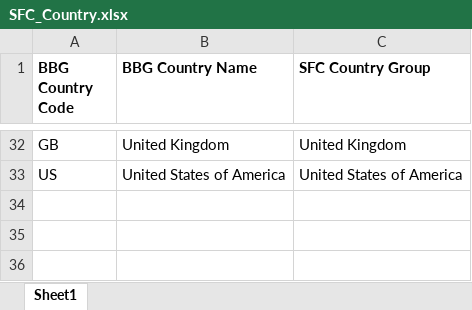
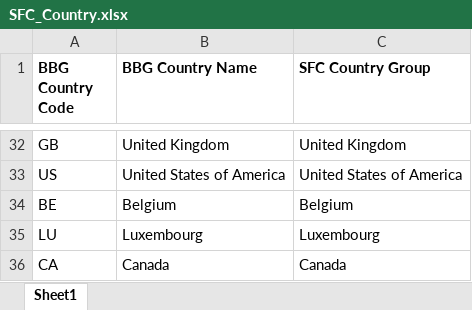
Before and after one commit to ZhangSteven/risk_report, an Excel workbook: SFC_Country.xlsx, sheet Sheet1, drawn as a sheet; only a part is shown, gaps mark what is left out; values as stored, in another font and other column widths than the file's, no borders; the diff names each change by its address in the sheet, - before the commit and + after, or states it on an @@ line.

```diff
--- a/SFC_Country.xlsx (sheet Sheet1)
+++ b/SFC_Country.xlsx (sheet Sheet1)
+row 34: BE | Belgium | Belgium
+row 35: LU | Luxembourg | Luxembourg
+row 36: CA | Canada | Canada
```
Also changed, not shown: AssetType_SpecialCase.xlsx, RatingScore.xlsx, 4 other files.
